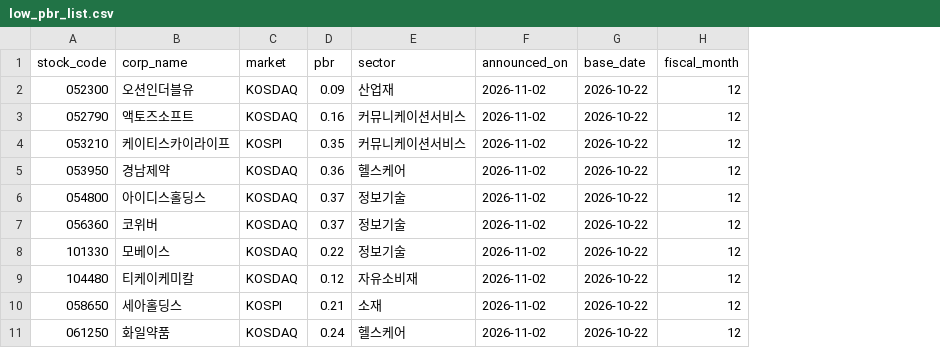
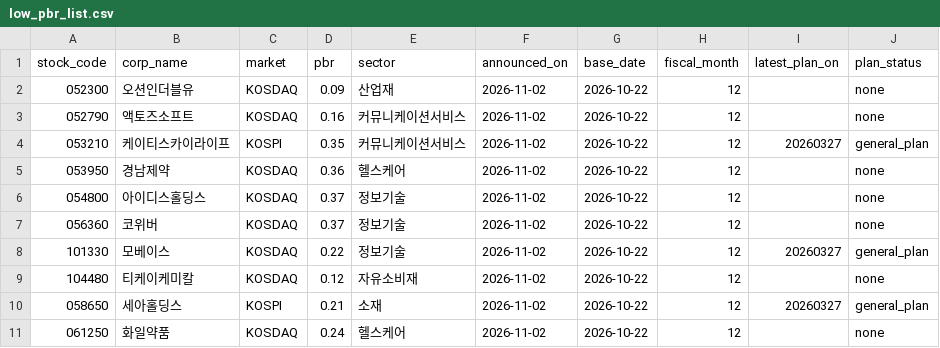
Before and after one commit to value-signal/value-signal, a CSV file: data/low_pbr_list.csv, drawn as a sheet; only a part is shown; the diff names each change by its address in the sheet, - before the commit and + after, or states it on an @@ line.

```diff
--- a/data/low_pbr_list.csv
+++ b/data/low_pbr_list.csv
+column I (latest_plan_on), rows 4-10: 20260327 |  |  |  | 20260327 |  | 20260327
+column J (plan_status), rows 2-11: none | none | general_plan | none | none | none | general_plan | none | general_plan | none
```
Also changed, not shown: 10 other files.
